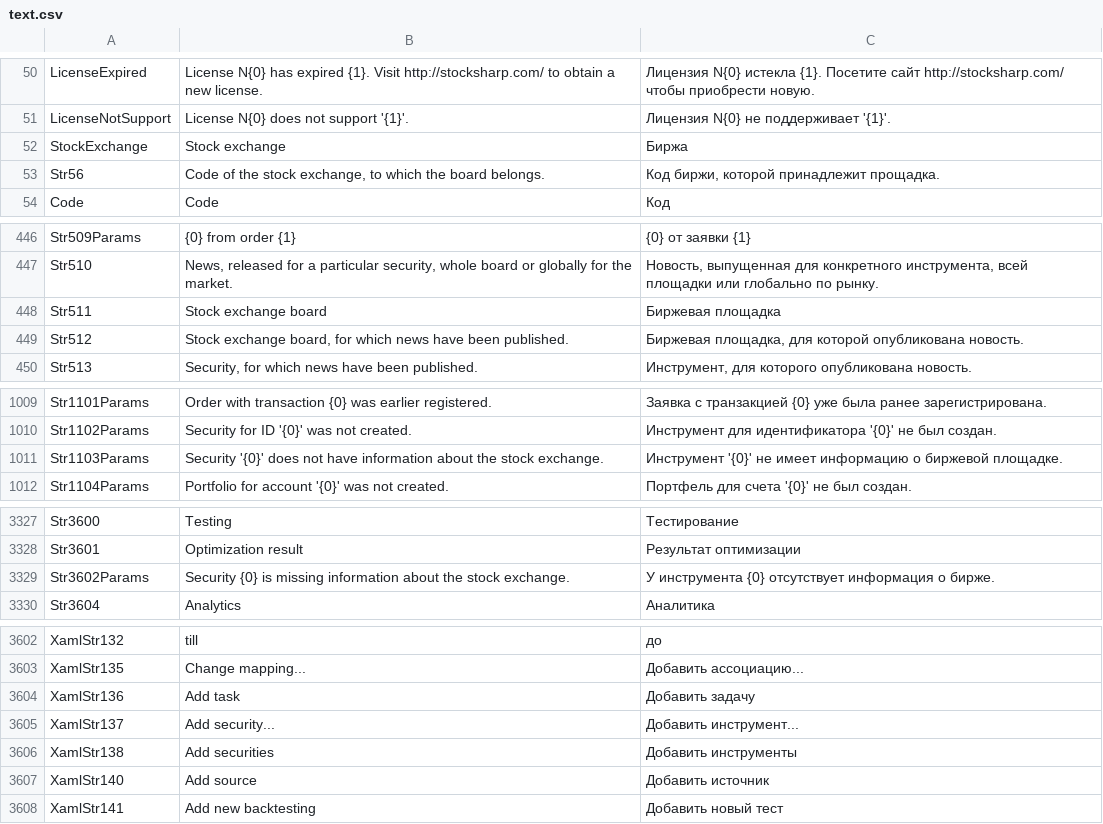
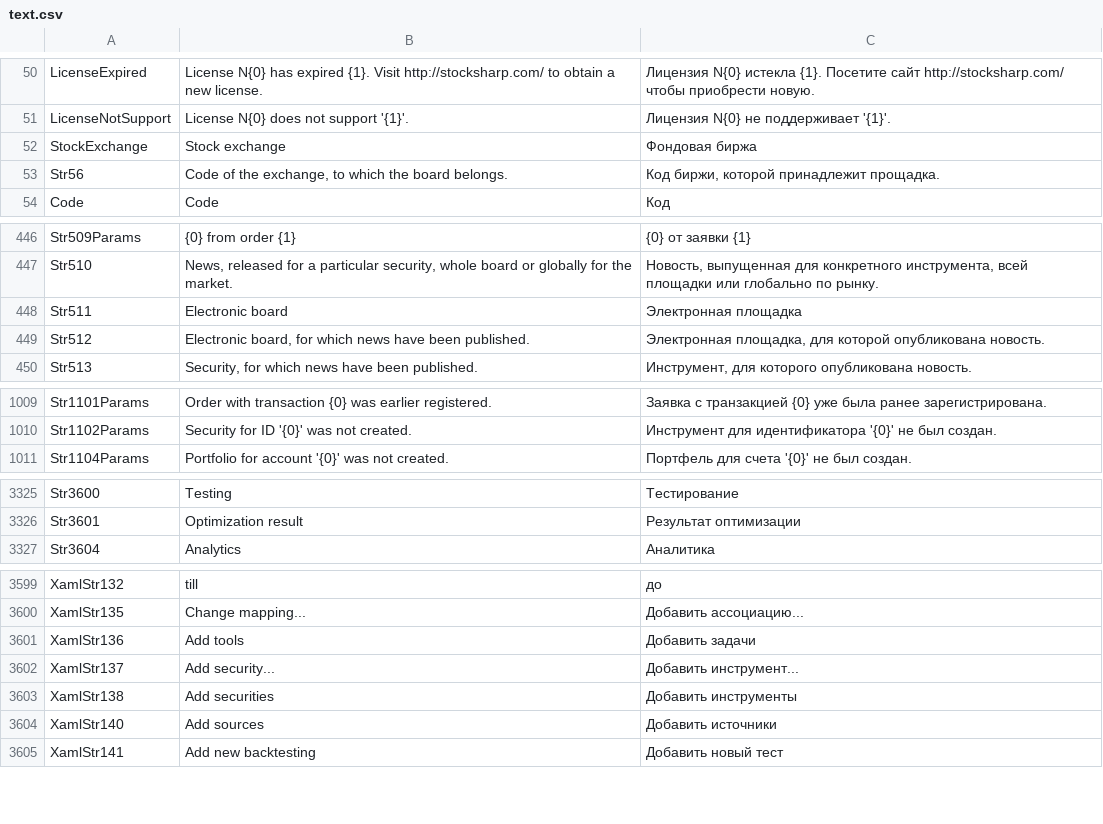
Before and after one commit to StockSharp/StockSharp, a CSV file: Localization/text.csv, drawn as a sheet; only a part is shown, gaps mark what is left out; the diff covers the shown part only.

```diff
--- a/Localization/text.csv
+++ b/Localization/text.csv
@@ -51,4 +51,4 @@ LicenseExpired;License N{0} has expired {1}. Visit http://stocksharp.com/ to obt
 LicenseNotSupport;License N{0} does not support '{1}'.;Лицензия N{0} не поддерживает '{1}'.
-StockExchange;Stock exchange;Биржа
-Str56;Code of the stock exchange, to which the board belongs.;Код биржи, которой принадлежит прощадка.
+StockExchange;Stock exchange;Фондовая биржа
+Str56;Code of the exchange, to which the board belongs.;Код биржи, которой принадлежит прощадка.
 Code;Code;Код
@@ -447,4 +447,4 @@ Str509Params;{0} from order {1};{0} от заявки {1}
 Str510;News, released for a particular security, whole board or globally for the market.;Новость, выпущенная для конкретного инструмента, всей площадки или глобально по рынку.
-Str511;Stock exchange board;Биржевая площадка
-Str512;Stock exchange board, for which news have been published.;Биржевая площадка, для которой опубликована новость.
+Str511;Electronic board;Электронная площадка
+Str512;Electronic board, for which news have been published.;Электронная площадка, для которой опубликована новость.
 Str513;Security, for which news have been published.;Инструмент, для которого опубликована новость.
@@ -1010,3 +1010,2 @@ Str1101Params;Order with transaction {0} was earlier registered.;Заявка с
 Str1102Params;Security for ID '{0}' was not created.;Инструмент для идентификатора '{0}' не был создан.
-Str1103Params;Security '{0}' does not have information about the stock exchange.;Инструмент '{0}' не имеет информацию о биржевой площадке.
 Str1104Params;Portfolio for account '{0}' was not created.;Портфель для счета '{0}' не был создан.
@@ -3328,3 +3326,2 @@ Str3600;Testing;Тестирование
 Str3601;Optimization result;Результат оптимизации
-Str3602Params;Security {0} is missing information about the stock exchange.;У инструмента {0} отсутствует информация о бирже.
 Str3604;Analytics;Аналитика
@@ -3603,6 +3600,6 @@ XamlStr132;till;до
 XamlStr135;Change mapping...;Добавить ассоциацию...
-XamlStr136;Add task;Добавить задачу
+XamlStr136;Add tools;Добавить задачи
 XamlStr137;Add security...;Добавить инструмент...
 XamlStr138;Add securities;Добавить инструменты
-XamlStr140;Add source;Добавить источник
+XamlStr140;Add sources;Добавить источники
 XamlStr141;Add new backtesting;Добавить новый тест
```
Also changed, not shown: 7 added rows, 2 removed rows and 29 edited cells elsewhere in this file, 9 other files.
